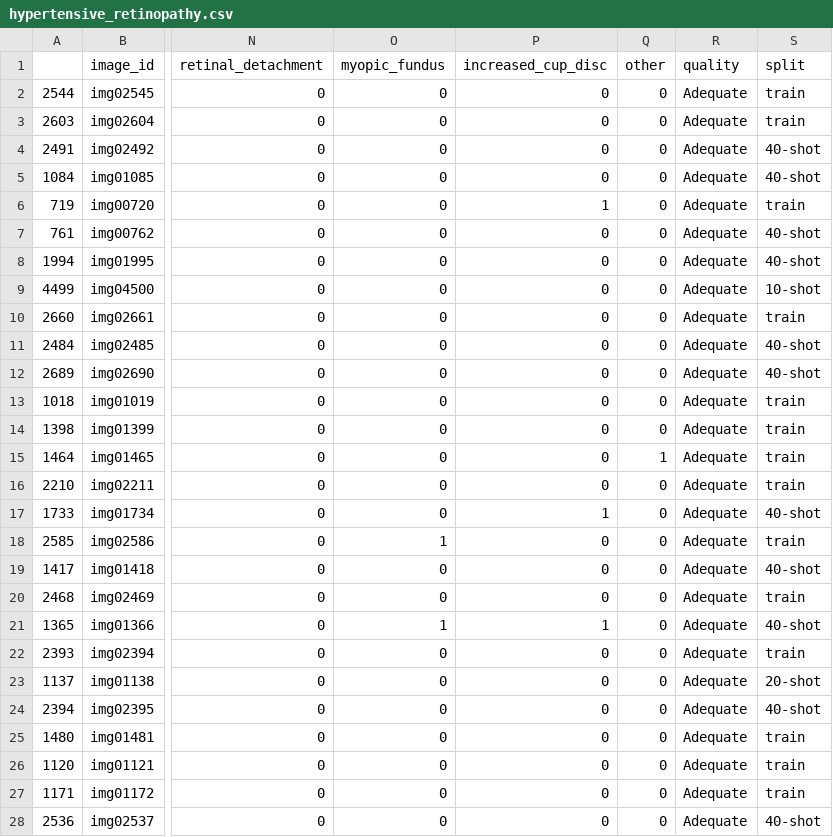
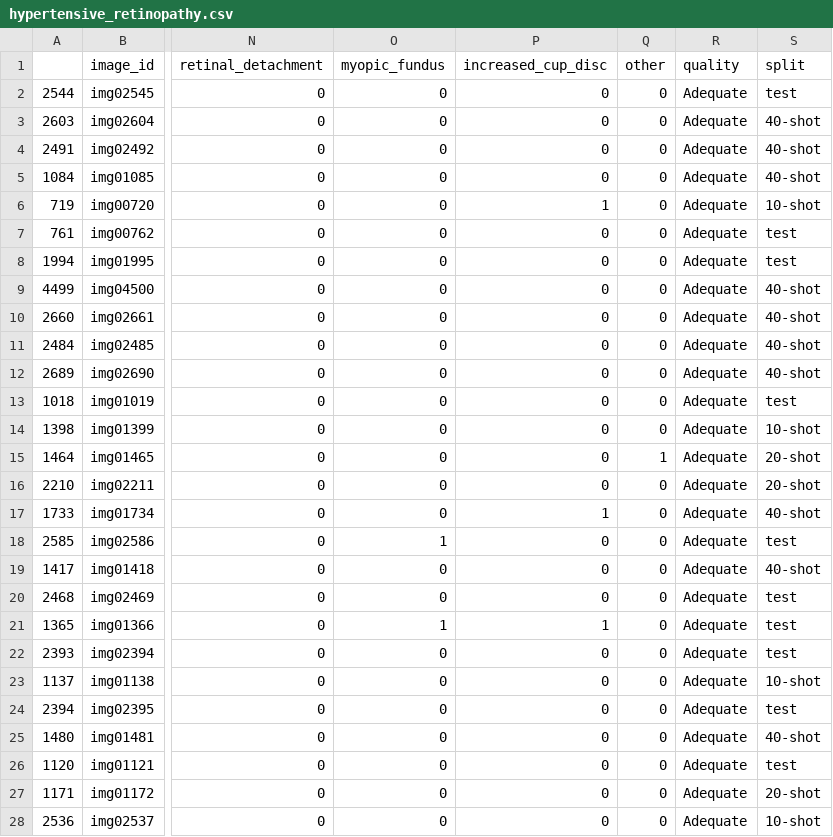
Before and after one commit to gabjp/few-shot-BRSET, a CSV file: data/hypertensive_retinopathy.csv, drawn as a sheet; only a part is shown, gaps mark what is left out; the diff covers the shown part only; the diff names each change by its address in the sheet, - before the commit and + after, or states it on an @@ line.

```diff
--- a/data/hypertensive_retinopathy.csv
+++ b/data/hypertensive_retinopathy.csv
-S2 (split): train
+S2 (split): test
-S3 (split): train
+S3 (split): 40-shot
-S6 (split): train
+S6 (split): 10-shot
-S7:S8 (split): 40-shot
+S7:S8 (split): test
-S9 (split): 10-shot
+S9 (split): 40-shot
-S10 (split): train
+S10 (split): 40-shot
-S13 (split): train
+S13 (split): test
-S14 (split): train
+S14 (split): 10-shot
-S15:S16 (split): train
+S15:S16 (split): 20-shot
-S18 (split): train
+S18 (split): test
-S20 (split): train
+S20 (split): test
-S21 (split): 40-shot
+S21 (split): test
-S22 (split): train
+S22 (split): test
-S23 (split): 20-shot
+S23 (split): 10-shot
-S24 (split): 40-shot
+S24 (split): test
-S25 (split): train
+S25 (split): 40-shot
-S26 (split): train
+S26 (split): test
-S27 (split): train
+S27 (split): 20-shot
-S28 (split): 40-shot
+S28 (split): 10-shot
```
Also changed, not shown: 120 edited cells elsewhere in this file, data/amd.csv, data/diabetic_retinopathy.csv, 9 other files.
